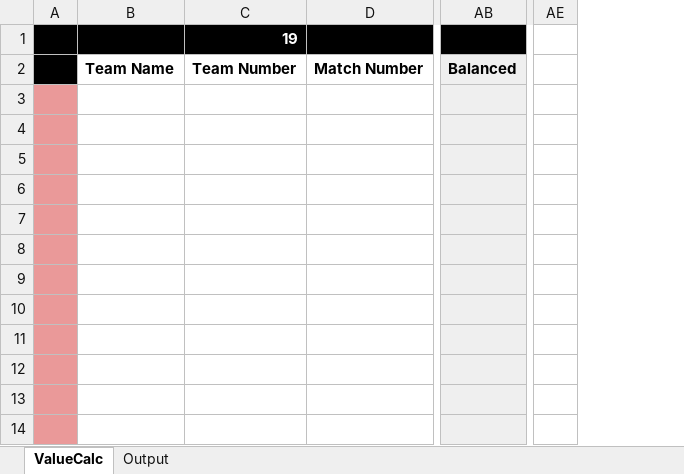
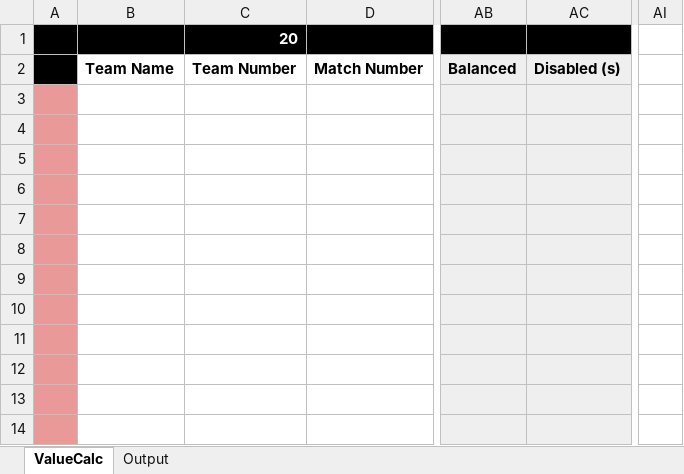
Before and after one commit to Daviad0/lightscoutlite, an Excel workbook: OutputHere.xlsx, sheet ValueCalc, drawn as a sheet; only a part is shown, gaps mark what is left out; values as stored, in another font and other column widths than the file's, no borders; charts and pictures and conditional formats not drawn; removed rows and columns are numbered as before the commit, all else as after; the diff names each change by its address in the sheet, - before the commit and + after, or states it on an @@ line.

```diff
--- a/OutputHere.xlsx (sheet ValueCalc)
+++ b/OutputHere.xlsx (sheet ValueCalc)
+column AC, row 2: Disabled (s)
-column AE, empty
+column AI, empty
-C1: 19
+C1: 20
```
Also changed, not shown: sheet Output, formulas that keep their value, 13 other files.
